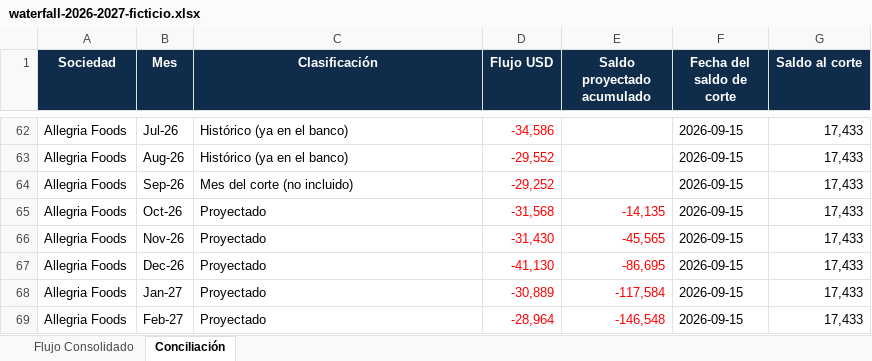
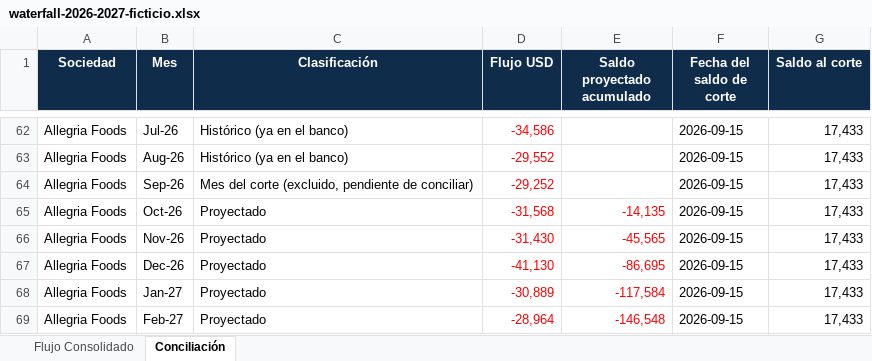
Before and after one commit to Mediterra-Finanzas/gestion-grupo-mediterra, an Excel workbook: docs/waterfall/waterfall-2026-2027-ficticio.xlsx, sheet Conciliación, drawn as a sheet; only a part is shown, gaps mark what is left out; values as stored, in another font and other column widths than the file's, no borders; the diff covers the shown part only; the diff names each change by its address in the sheet, - before the commit and + after, or states it on an @@ line.

```diff
--- a/docs/waterfall/waterfall-2026-2027-ficticio.xlsx (sheet Conciliación)
+++ b/docs/waterfall/waterfall-2026-2027-ficticio.xlsx (sheet Conciliación)
-C64 (Clasificación): Mes del corte (no incluido)
+C64 (Clasificación): Mes del corte (excluido, pendiente de conciliar)
```
Also changed, not shown: 5 edited cells elsewhere in this sheet, sheet Flujo Consolidado, formulas that keep their value, docs/waterfall/waterfall-2026-2027-allpa-peru-proporcional-ficticio.xlsx, 3 other files.
